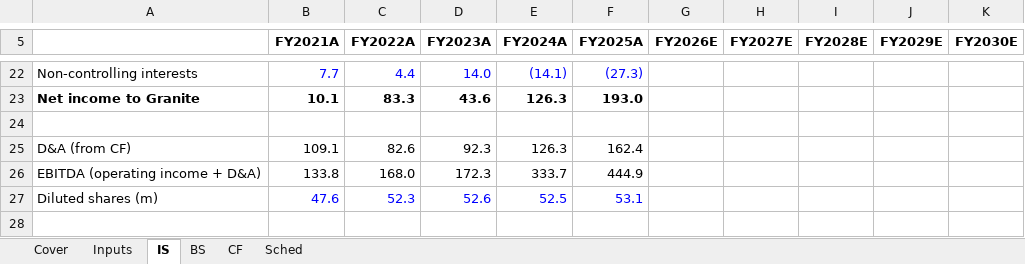
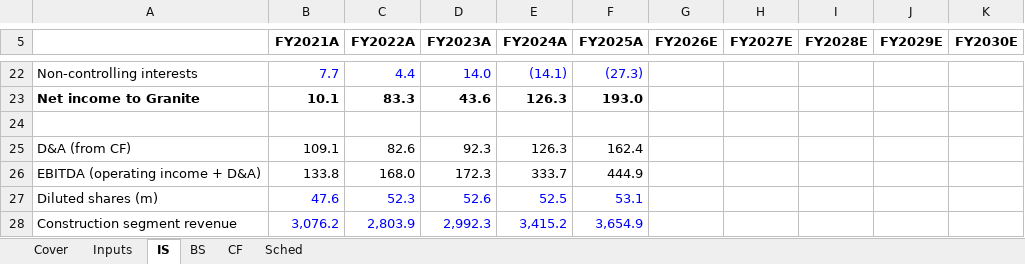
Before and after one commit to asgarovali/finance-portfolio, an Excel workbook: 01-three-statement-dcf/model/granite_model.xlsx, sheet IS, drawn as a sheet; only a part is shown, gaps mark what is left out; values as stored, in another font and other column widths than the file's, no borders; the diff names each change by its address in the sheet, - before the commit and + after, or states it on an @@ line.

```diff
--- a/01-three-statement-dcf/model/granite_model.xlsx (sheet IS)
+++ b/01-three-statement-dcf/model/granite_model.xlsx (sheet IS)
+row 28: Construction segment revenue | 3,076.2 | 2,803.9 | 2,992.3 | 3,415.2 | 3,654.9
```
Also changed, not shown: sheet Sched, sheet Inputs, formulas that keep their value, 7 other files.
